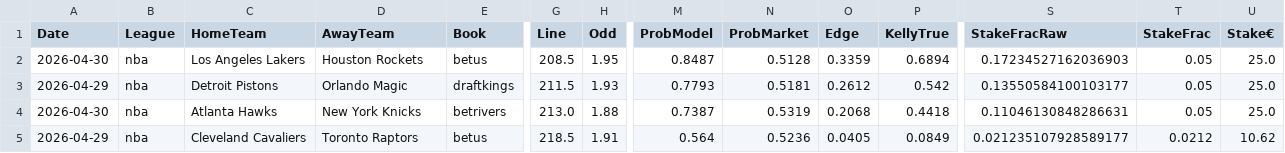
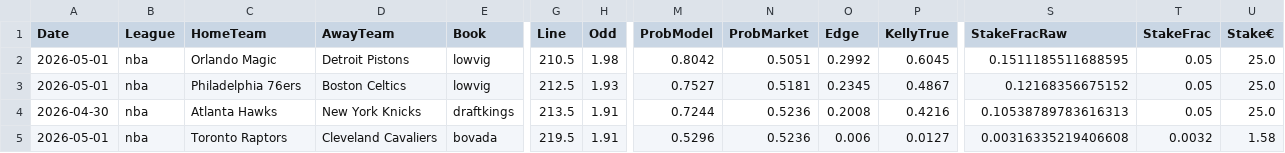
Before and after one commit to jorgepita/apostas-over-futebol, a CSV file: picks_nba_over.csv, drawn as a sheet; only a part is shown, gaps mark what is left out; the diff names each change by its address in the sheet, - before the commit and + after, or states it on an @@ line.

Commit message:
Update picks_nba_over.csv (2026-04-30T11:00:20.620526+00:00)

```diff
--- a/picks_nba_over.csv
+++ b/picks_nba_over.csv
-A2 (Date): 2026-04-30
+A2 (Date): 2026-05-01
-C2 (HomeTeam): Los Angeles Lakers
+C2 (HomeTeam): Orlando Magic
-D2 (AwayTeam): Houston Rockets
+D2 (AwayTeam): Detroit Pistons
-E2 (Book): betus
+E2 (Book): lowvig
-G2 (Line): 208.5
+G2 (Line): 210.5
-H2 (Odd): 1.95
+H2 (Odd): 1.98
-M2 (ProbModel): 0.8487
+M2 (ProbModel): 0.8042
-N2 (ProbMarket): 0.5128
+N2 (ProbMarket): 0.5051
-O2 (Edge): 0.3359
+O2 (Edge): 0.2992
-P2 (KellyTrue): 0.6894
+P2 (KellyTrue): 0.6045
-S2 (StakeFracRaw): 0.17234527162036903
+S2 (StakeFracRaw): 0.1511185511688595
-A3 (Date): 2026-04-29
+A3 (Date): 2026-05-01
-C3 (HomeTeam): Detroit Pistons
+C3 (HomeTeam): Philadelphia 76ers
-D3 (AwayTeam): Orlando Magic
+D3 (AwayTeam): Boston Celtics
-E3 (Book): draftkings
+E3 (Book): lowvig
-G3 (Line): 211.5
+G3 (Line): 212.5
-M3 (ProbModel): 0.7793
+M3 (ProbModel): 0.7527
-O3 (Edge): 0.2612
+O3 (Edge): 0.2345
-P3 (KellyTrue): 0.542
+P3 (KellyTrue): 0.4867
-S3 (StakeFracRaw): 0.13550584100103177
+S3 (StakeFracRaw): 0.12168356675152
-E4 (Book): betrivers
+E4 (Book): draftkings
-G4 (Line): 213.0
+G4 (Line): 213.5
-H4 (Odd): 1.88
+H4 (Odd): 1.91
-M4 (ProbModel): 0.7387
+M4 (ProbModel): 0.7244
-N4 (ProbMarket): 0.5319
+N4 (ProbMarket): 0.5236
-O4 (Edge): 0.2068
+O4 (Edge): 0.2008
-P4 (KellyTrue): 0.4418
+P4 (KellyTrue): 0.4216
-S4 (StakeFracRaw): 0.11046130848286631
+S4 (StakeFracRaw): 0.10538789783616313
-A5 (Date): 2026-04-29
+A5 (Date): 2026-05-01
-C5 (HomeTeam): Cleveland Cavaliers
+C5 (HomeTeam): Toronto Raptors
-D5 (AwayTeam): Toronto Raptors
+D5 (AwayTeam): Cleveland Cavaliers
-E5 (Book): betus
+E5 (Book): bovada
-G5 (Line): 218.5
+G5 (Line): 219.5
-M5 (ProbModel): 0.564
+M5 (ProbModel): 0.5296
-O5 (Edge): 0.0405
+O5 (Edge): 0.006
-P5 (KellyTrue): 0.0849
+P5 (KellyTrue): 0.0127
-S5 (StakeFracRaw): 0.021235107928589177
+S5 (StakeFracRaw): 0.00316335219406608
-T5 (StakeFrac): 0.0212
+T5 (StakeFrac): 0.0032
-U5 (Stake€): 10.62
+U5 (Stake€): 1.58
```
